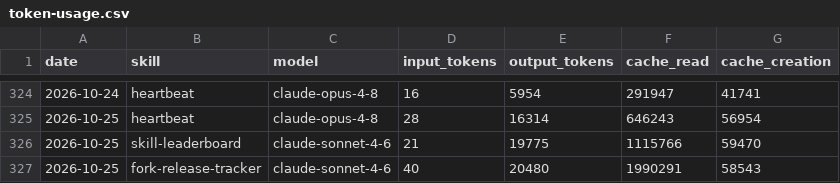
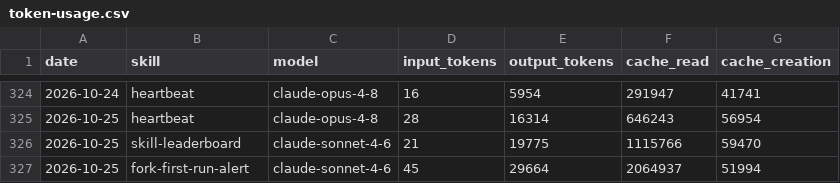
Before and after one commit to swarm-ai-research/aeon-atlas, a CSV file: memory/token-usage.csv, drawn as a sheet; only a part is shown, gaps mark what is left out.

Commit message:
chore(fork-first-run-alert): auto-commit 2026-10-25

```diff
--- a/memory/token-usage.csv
+++ b/memory/token-usage.csv
@@ -326,2 +326,2 @@ date,skill,model,input_tokens,output_tokens,cache_read,cache_creation
 2026-10-25,skill-leaderboard,claude-sonnet-4-6,21,19775,1115766,59470
-2026-10-25,fork-release-tracker,claude-sonnet-4-6,40,20480,1990291,58543
+2026-10-25,fork-first-run-alert,claude-sonnet-4-6,45,29664,2064937,51994
```
Also changed, not shown: 3 other files.
